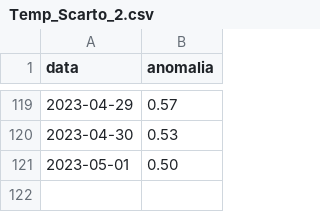
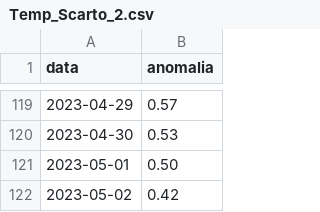
Before and after one commit to enbifa/Dati_Climatici, a CSV file: Temp_Scarto_2.csv, drawn as a sheet; only a part is shown, gaps mark what is left out; the diff names each change by its address in the sheet, - before the commit and + after, or states it on an @@ line.

Commit message:
Update Temp_Scarto_2.csv

```diff
--- a/Temp_Scarto_2.csv
+++ b/Temp_Scarto_2.csv
+row 122: 2023-05-02 | 0.42
```
